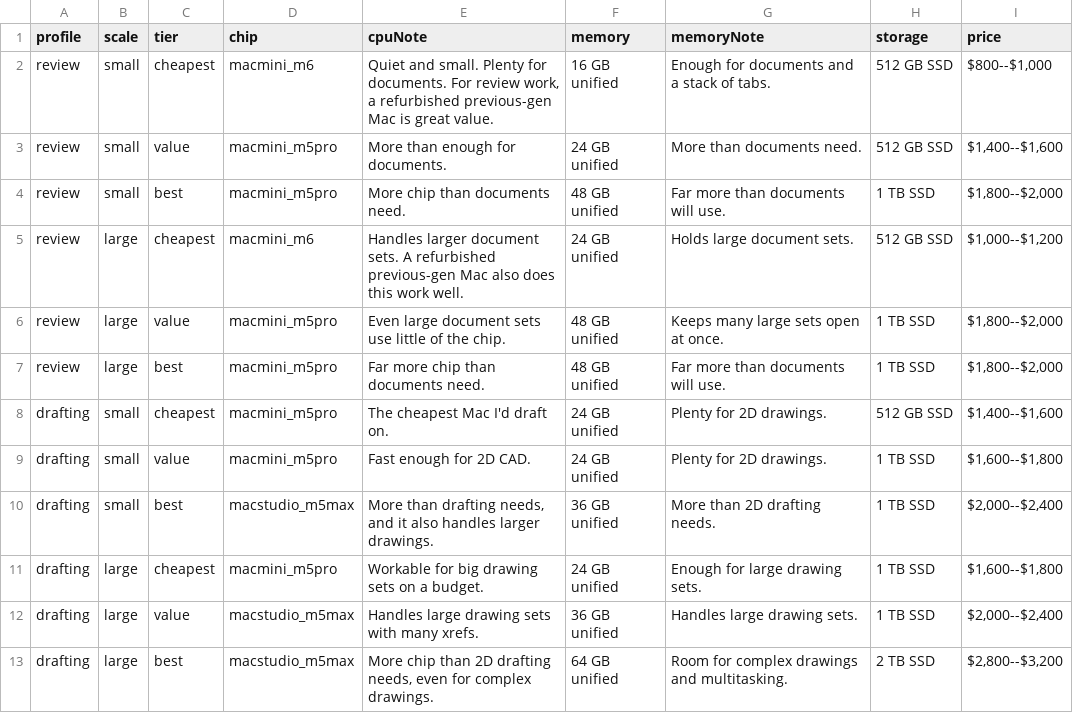
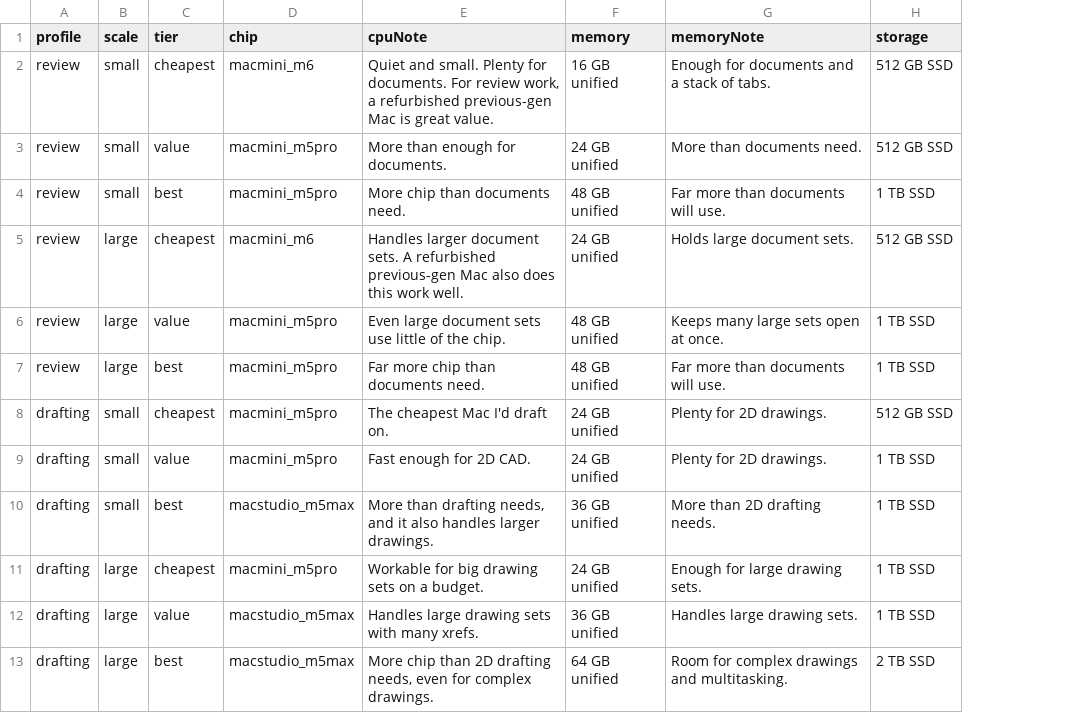
Before and after one commit to mstinnett/architecturetools, a CSV file: data/specs-mac.csv, drawn as a sheet; only a part is shown; the diff names each change by its address in the sheet, - before the commit and + after, or states it on an @@ line.

```diff
--- a/data/specs-mac.csv
+++ b/data/specs-mac.csv
-column I (price), rows 2-13: $800--$1,000 | $1,400--$1,600 | $1,800--$2,000 | $1,000--$1,200 | $1,800--$2,000 | $1,800--$2,000 | $1,400--$1,600 | $1,600--$1,800 | $2,000--$2,400 | $1,600--$1,800 | $2,000--$2,400 | $2,800--$3,200
```
Also changed, not shown: data/specs-win.csv, 7 other files.
